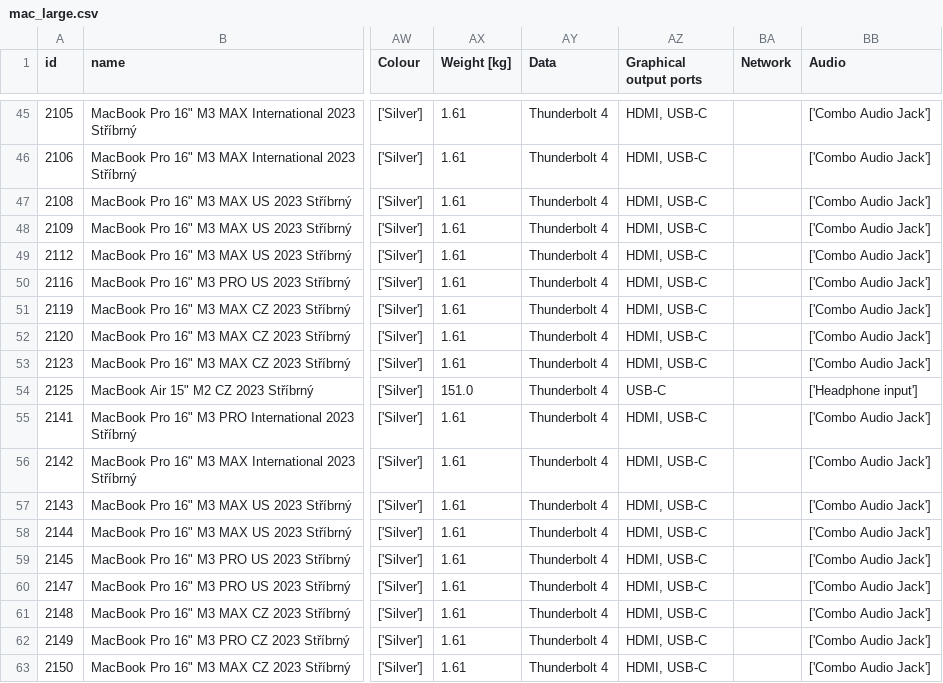
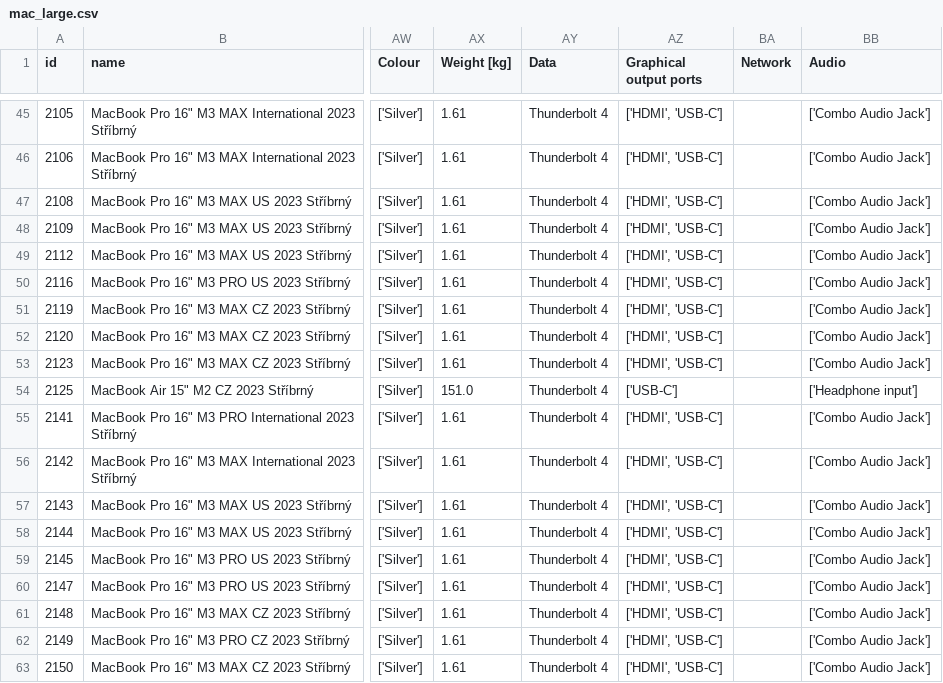
Before and after one commit to matejscerba/Thesis, a CSV file: server/data/laptops/mac_large.csv, drawn as a sheet; only a part is shown, gaps mark what is left out; the diff covers the shown part only; the diff names each change by its address in the sheet, - before the commit and + after, or states it on an @@ line.

```diff
--- a/server/data/laptops/mac_large.csv
+++ b/server/data/laptops/mac_large.csv
-AZ45:AZ53 (Graphical output ports): HDMI, USB-C
+AZ45:AZ53 (Graphical output ports): ['HDMI', 'USB-C']
-AZ54 (Graphical output ports): USB-C
+AZ54 (Graphical output ports): ['USB-C']
-AZ55:AZ63 (Graphical output ports): HDMI, USB-C
+AZ55:AZ63 (Graphical output ports): ['HDMI', 'USB-C']
```
Also changed, not shown: 32 edited cells elsewhere in this file, 11 other files.
